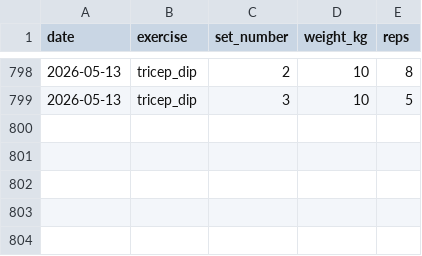
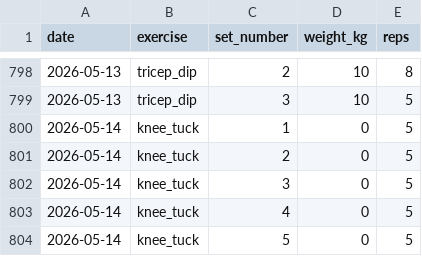
Before and after one commit to ben-davidson-6/liftlog, a CSV file: data/workouts.csv, drawn as a sheet; only a part is shown, gaps mark what is left out.

Commit message:
log workout 2026-05-14 knee_tuck

```diff
--- a/data/workouts.csv
+++ b/data/workouts.csv
@@ -799 +799,6 @@ date,exercise,set_number,weight_kg,reps
 2026-05-13,tricep_dip,3,10,5
+2026-05-14,knee_tuck,1,0,5
+2026-05-14,knee_tuck,2,0,5
+2026-05-14,knee_tuck,3,0,5
+2026-05-14,knee_tuck,4,0,5
+2026-05-14,knee_tuck,5,0,5
```
